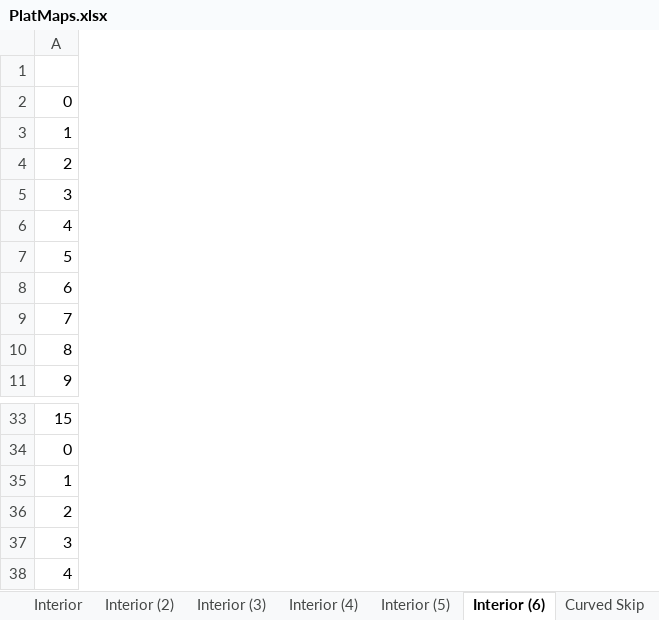
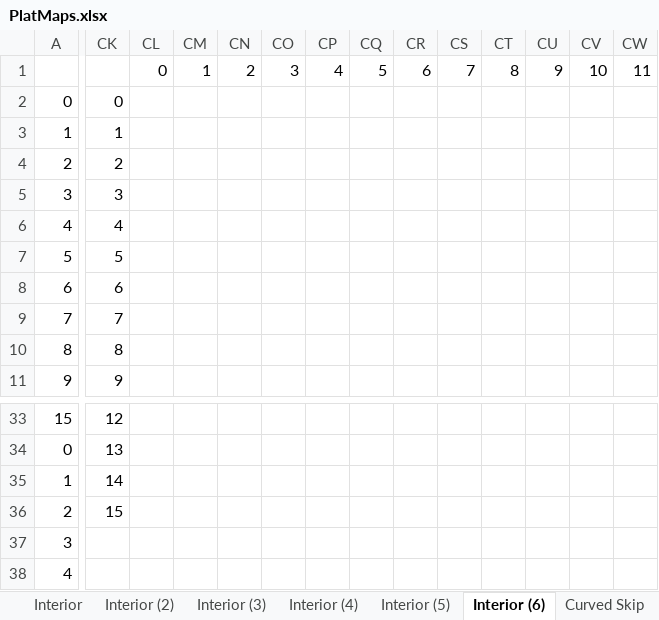
Before and after one commit to echurchill/CityWorld, an Excel workbook: notes/PlatMaps.xlsx, sheet Interior (6), drawn as a sheet; only a part is shown, gaps mark what is left out; values as stored, in another font and other column widths than the file's, no cell formats; removed rows and columns are numbered as before the commit, all else as after; rows hold the shown columns only; the diff covers the shown part only; the diff names each change by its address in the sheet, - before the commit and + after, or states it on an @@ line.

Commit message:
Still tinkering with interiors

```diff
--- a/notes/PlatMaps.xlsx (sheet Interior (6))
+++ b/notes/PlatMaps.xlsx (sheet Interior (6))
+column CK, rows 2-11: 0 | 1 | 2 | 3 | 4 | 5 | 6 | 7 | 8 | 9; rows 33-34: 12 | 13; row 36: 15
+column CL, row 1: 0
+column CM, row 1: 1
+column CN, row 1: 2
+column CO, row 1: 3
+column CP, row 1: 4
+column CQ, row 1: 5
+column CR, row 1: 6
+column CS, row 1: 7
+column CT, row 1: 8
+column CU, row 1: 9
+column CV, row 1: 10
+column CW, row 1: 11
-row 35: 1
+row 35: 1 | 14
```
Also changed, not shown: 1 added row, 1 removed row, 5 added columns and 36 edited cells elsewhere in this sheet, cell formats, charts or pictures, 1 other file.
